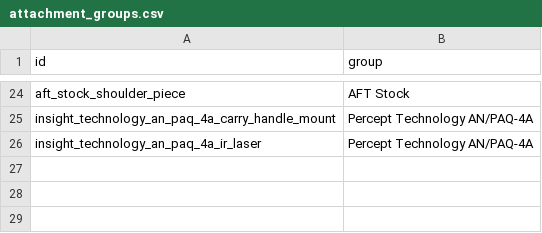
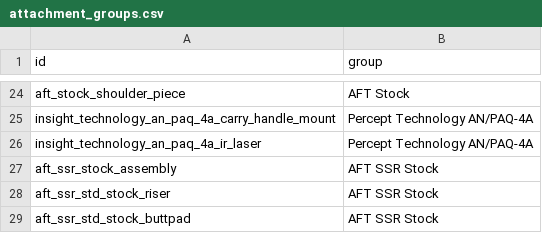
Before and after one commit to johnbachspec/deadline-stat-printer, a CSV file: data/attachment_groups.csv, drawn as a sheet; only a part is shown, gaps mark what is left out; the diff names each change by its address in the sheet, - before the commit and + after, or states it on an @@ line.

```diff
--- a/data/attachment_groups.csv
+++ b/data/attachment_groups.csv
+row 27: aft_ssr_stock_assembly | AFT SSR Stock
+row 28: aft_ssr_std_stock_riser | AFT SSR Stock
+row 29: aft_ssr_std_stock_buttpad | AFT SSR Stock
```
Also changed, not shown: 2 other files.
